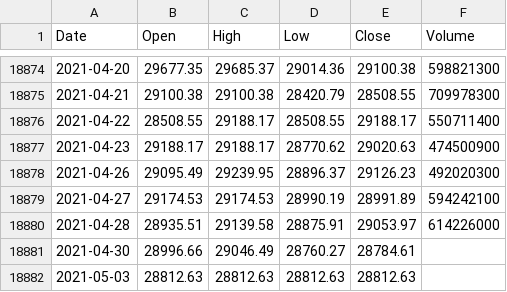
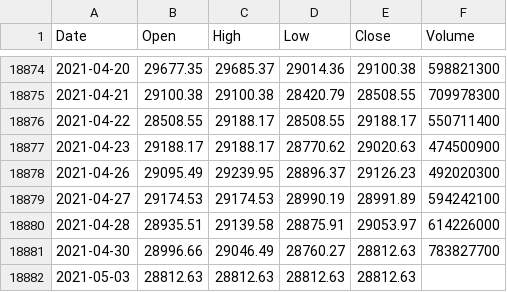
Before and after one commit to KwangYeol/stock-now, a CSV file: index/nikkei225.csv, drawn as a sheet; only a part is shown, gaps mark what is left out.

```diff
--- a/index/nikkei225.csv
+++ b/index/nikkei225.csv
@@ -18880,3 +18880,3 @@ Date,Open,High,Low,Close,Volume
 2021-04-28,28935.51,29139.58,28875.91,29053.97,614226000
-2021-04-30,28996.66,29046.49,28760.27,28784.61
+2021-04-30,28996.66,29046.49,28760.27,28812.63,783827700
 2021-05-03,28812.63,28812.63,28812.63,28812.63
```
Also changed, not shown: index/kospi.csv, index/nasdaq.csv.
